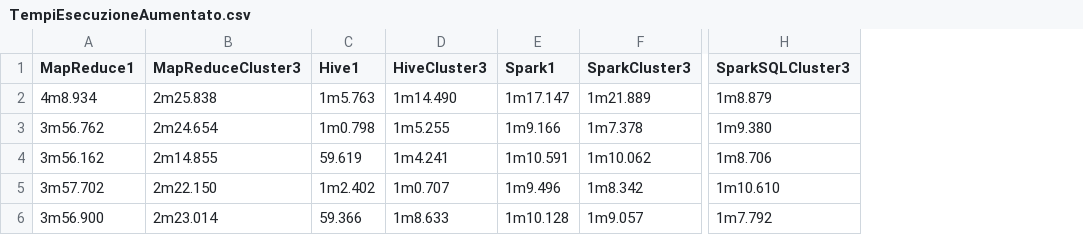
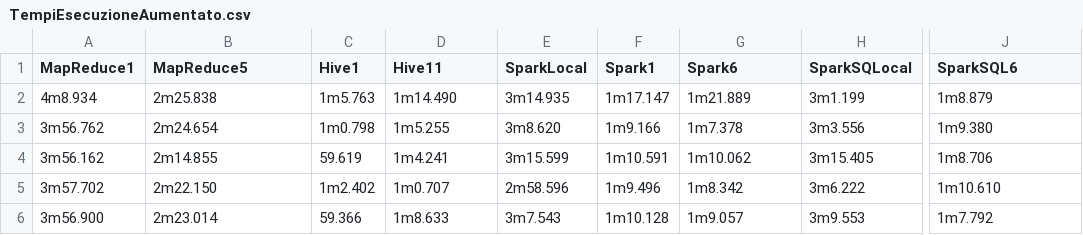
Before and after one commit to RiccardoParis/BigDataProject2, a CSV file: Job3.1/Aumentato/TempiEsecuzioneAumentato.csv, drawn as a sheet; only a part is shown, gaps mark what is left out; addresses are those after the commit; the diff names each change by its address in the sheet, - before the commit and + after, or states it on an @@ line.

Commit message:
Add files via upload

```diff
--- a/Job3.1/Aumentato/TempiEsecuzioneAumentato.csv
+++ b/Job3.1/Aumentato/TempiEsecuzioneAumentato.csv
+column E (SparkLocal), rows 2-6: 3m14.935 | 3m8.620 | 3m15.599 | 2m58.596 | 3m7.543
+column H (SparkSQLocal), rows 2-6: 3m1.199 | 3m3.556 | 3m15.405 | 3m6.222 | 3m9.553
-B1: MapReduceCluster3
+B1: MapReduce5
-D1: HiveCluster3
+D1: Hive11
-G1: SparkCluster3
+G1: Spark6
-J1: SparkSQLCluster3
+J1: SparkSQL6
```
